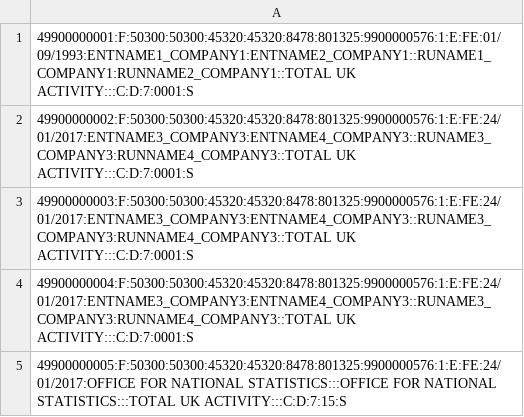
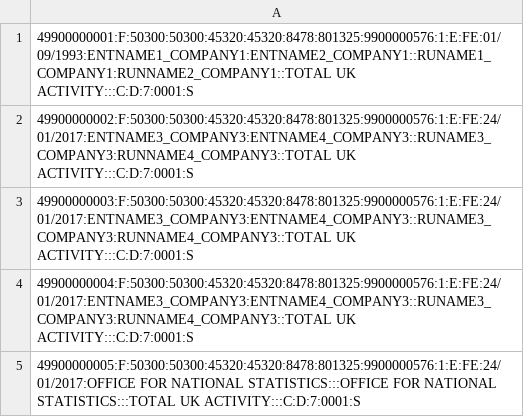
Before and after one commit to ONSdigital/ras-integration-tests, a CSV file: resources/sample_files/business-survey-sample-date.csv, drawn as a sheet.

Commit message:
fix sql and sample files

```diff
--- a/resources/sample_files/business-survey-sample-date.csv
+++ b/resources/sample_files/business-survey-sample-date.csv
@@ -4,2 +4,2 @@
 49900000004:F:50300:50300:45320:45320:8478:801325:9900000576:1:E:FE:24/01/2017:ENTNAME3_COMPANY3:ENTNAME4_COMPANY3::RUNAME3_COMPANY3:RUNNAME4_COMPANY3::TOTAL UK ACTIVITY:::C:D:7:0001:S
-49900000005:F:50300:50300:45320:45320:8478:801325:9900000576:1:E:FE:24/01/2017:OFFICE FOR NATIONAL STATISTICS:::OFFICE FOR NATIONAL STATISTICS:::TOTAL UK ACTIVITY:::C:D:7:15:S
+49900000005:F:50300:50300:45320:45320:8478:801325:9900000576:1:E:FE:24/01/2017:OFFICE FOR NATIONAL STATISTICS:::OFFICE FOR NATIONAL STATISTICS:::TOTAL UK ACTIVITY:::C:D:7:0001:S
```
Also changed, not shown: 2 other files.
